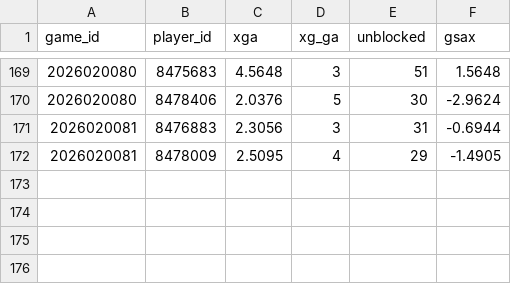
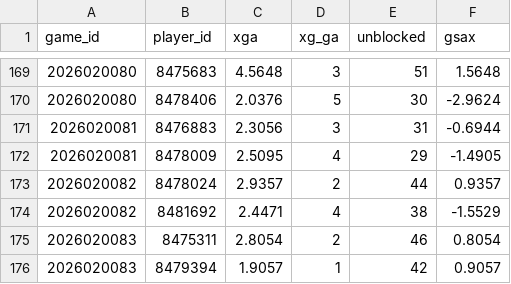
Before and after one commit to juhaopesonen/NHL-stats, a CSV file: data/2026-27/xg_goalies.csv, drawn as a sheet; only a part is shown, gaps mark what is left out.

```diff
--- a/data/2026-27/xg_goalies.csv
+++ b/data/2026-27/xg_goalies.csv
@@ -172 +172,5 @@ game_id,player_id,xga,xg_ga,unblocked,gsax
 2026020081,8478009,2.5095,4,29,-1.4905
+2026020082,8478024,2.9357,2,44,0.9357
+2026020082,8481692,2.4471,4,38,-1.5529
+2026020083,8475311,2.8054,2,46,0.8054
+2026020083,8479394,1.9057,1,42,0.9057
```
Also changed, not shown: data/2026-27/xg_players.csv, data/2026-27/xg_teams.csv, 9 other files.
